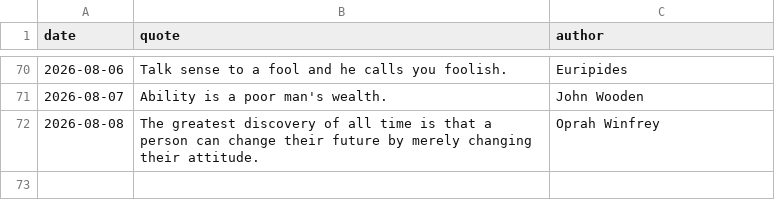
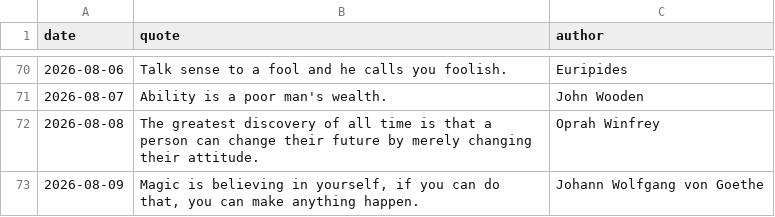
Before and after one commit to forst-dev/daily-quote, a CSV file: quotes.csv, drawn as a sheet; only a part is shown, gaps mark what is left out.

```diff
--- a/quotes.csv
+++ b/quotes.csv
@@ -72 +72,2 @@ date,quote,author
 2026-08-08,The greatest discovery of all time is that a person can change their future by merely changing their attitude.,Oprah Winfrey
+2026-08-09,"Magic is believing in yourself, if you can do that, you can make anything happen.",Johann Wolfgang von Goethe
```
Also changed, not shown: 1 other file.
